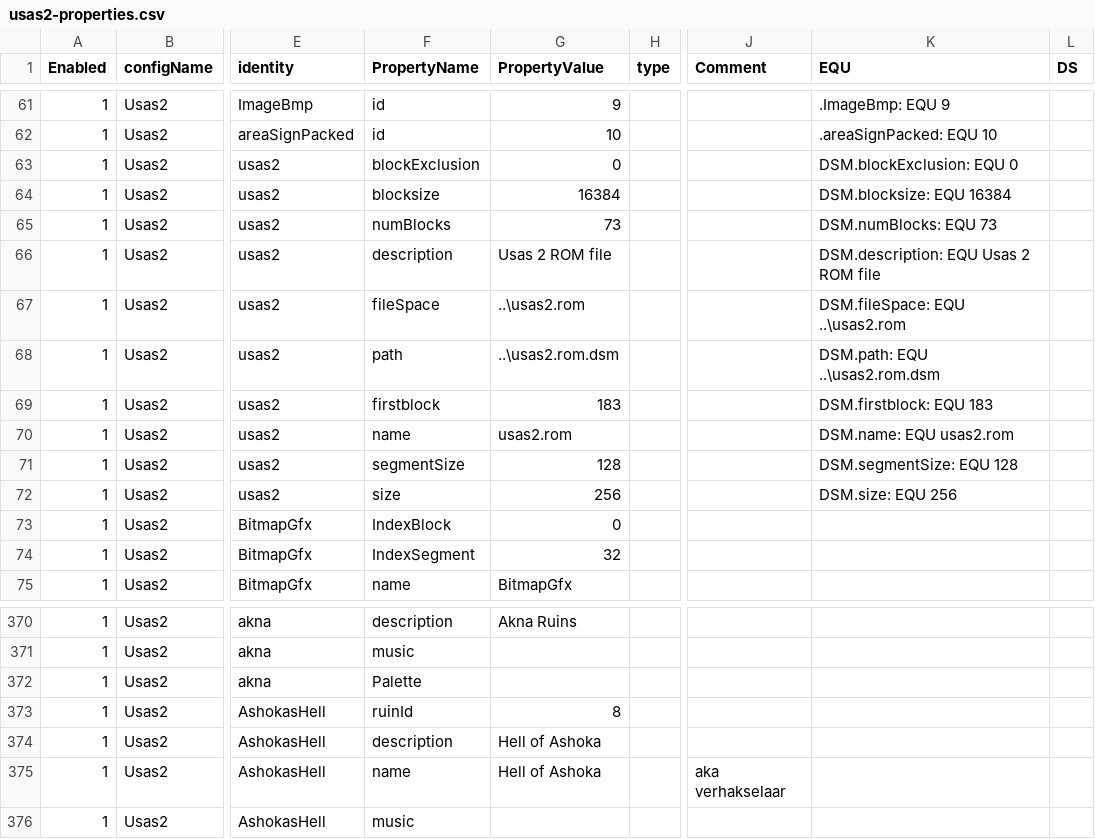
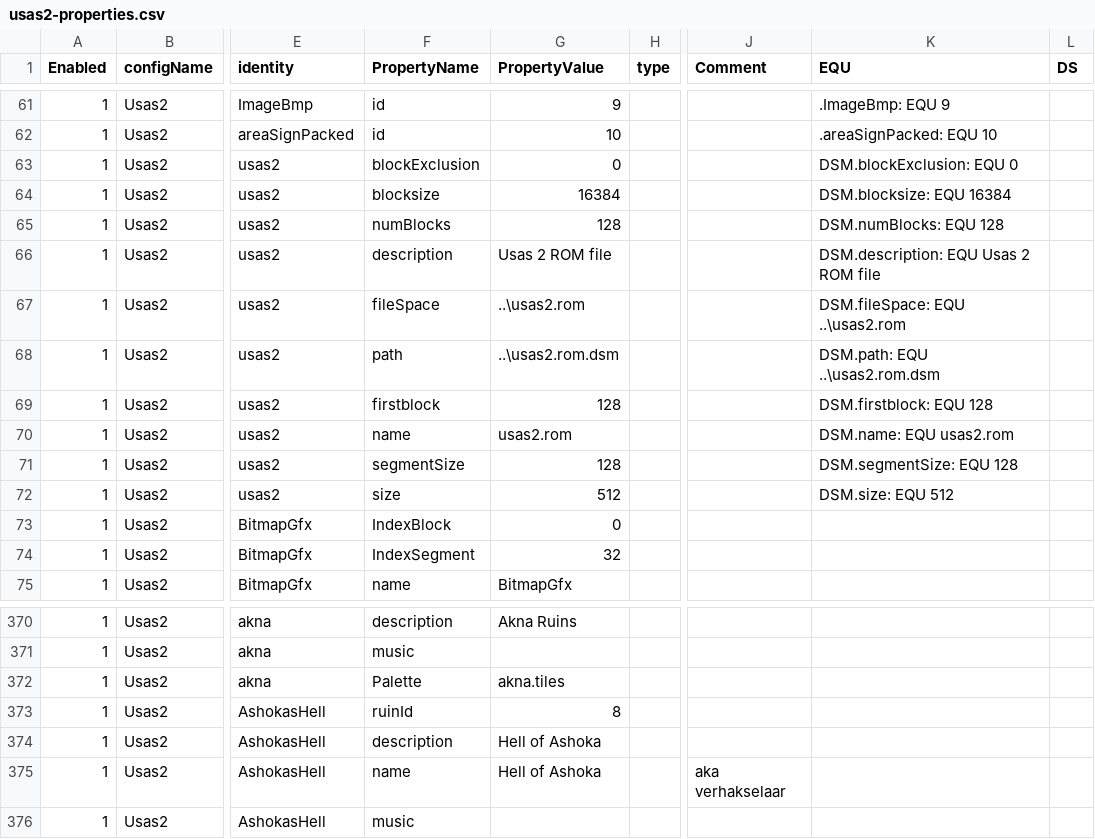
Before and after one commit to BartNorakomi/Usas2, a CSV file: usas2-properties.csv, drawn as a sheet; only a part is shown, gaps mark what is left out; the diff names each change by its address in the sheet, - before the commit and + after, or states it on an @@ line.

```diff
--- a/usas2-properties.csv
+++ b/usas2-properties.csv
-G65 (PropertyValue): 73
+G65 (PropertyValue): 128
-K65 (EQU): DSM.numBlocks: EQU 73
+K65 (EQU): DSM.numBlocks: EQU 128
-G69 (PropertyValue): 183
+G69 (PropertyValue): 128
-K69 (EQU): DSM.firstblock: EQU 183
+K69 (EQU): DSM.firstblock: EQU 128
-G72 (PropertyValue): 256
+G72 (PropertyValue): 512
-K72 (EQU): DSM.size: EQU 256
+K72 (EQU): DSM.size: EQU 512
-G372 (PropertyValue): (empty)
+G372 (PropertyValue): akna.tiles
```
Also changed, not shown: 8 other files.
